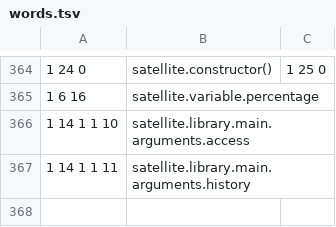
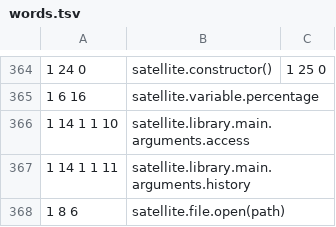
Before and after one commit to satellitemadness1/satellite, a TSV file: words/words.tsv, drawn as a sheet; only a part is shown, gaps mark what is left out; the diff names each change by its address in the sheet, - before the commit and + after, or states it on an @@ line.

```diff
--- a/words/words.tsv
+++ b/words/words.tsv
+row 368: 1 8 6 | satellite.file.open(path)
```
Also changed, not shown: 36 other files.
